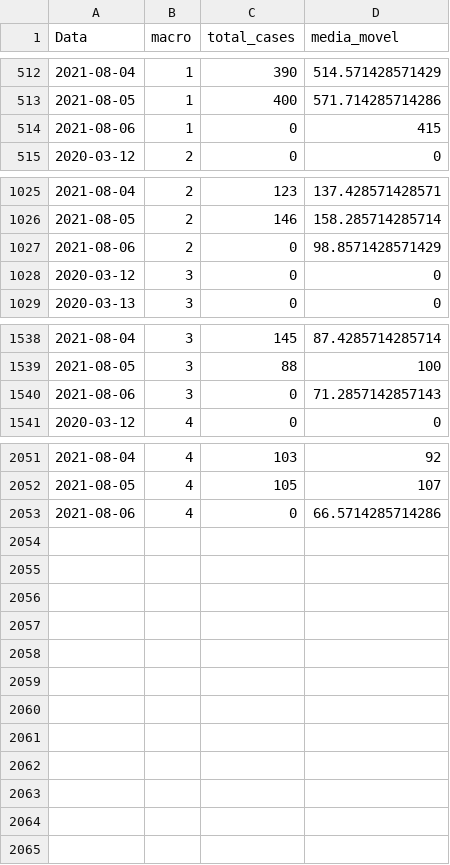
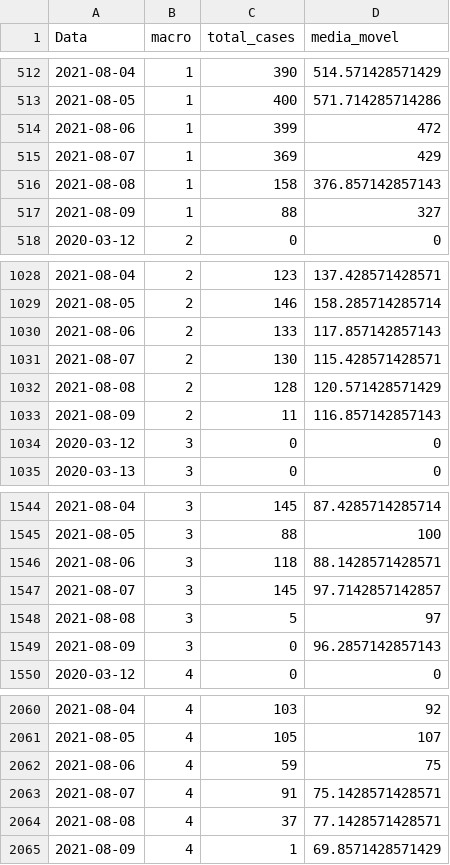
Before and after one commit to edneide/covid-19_Pernambuco, a CSV file: macros_media_movel.csv, drawn as a sheet; only a part is shown, gaps mark what is left out.

Commit message:
Add files via upload

```diff
--- a/macros_media_movel.csv
+++ b/macros_media_movel.csv
@@ -513,3 +513,6 @@
 2021-08-05,1,400,571.714285714286
-2021-08-06,1,0,415
+2021-08-06,1,399,472
+2021-08-07,1,369,429
+2021-08-08,1,158,376.857142857143
+2021-08-09,1,88,327
 2020-03-12,2,0,0
@@ -1026,3 +1029,6 @@
 2021-08-05,2,146,158.285714285714
-2021-08-06,2,0,98.8571428571429
+2021-08-06,2,133,117.857142857143
+2021-08-07,2,130,115.428571428571
+2021-08-08,2,128,120.571428571429
+2021-08-09,2,11,116.857142857143
 2020-03-12,3,0,0
@@ -1539,3 +1545,6 @@
 2021-08-05,3,88,100
-2021-08-06,3,0,71.2857142857143
+2021-08-06,3,118,88.1428571428571
+2021-08-07,3,145,97.7142857142857
+2021-08-08,3,5,97
+2021-08-09,3,0,96.2857142857143
 2020-03-12,4,0,0
@@ -2052,2 +2061,5 @@
 2021-08-05,4,105,107
-2021-08-06,4,0,66.5714285714286
+2021-08-06,4,59,75
+2021-08-07,4,91,75.1428571428571
+2021-08-08,4,37,77.1428571428571
+2021-08-09,4,1,69.8571428571429
```
